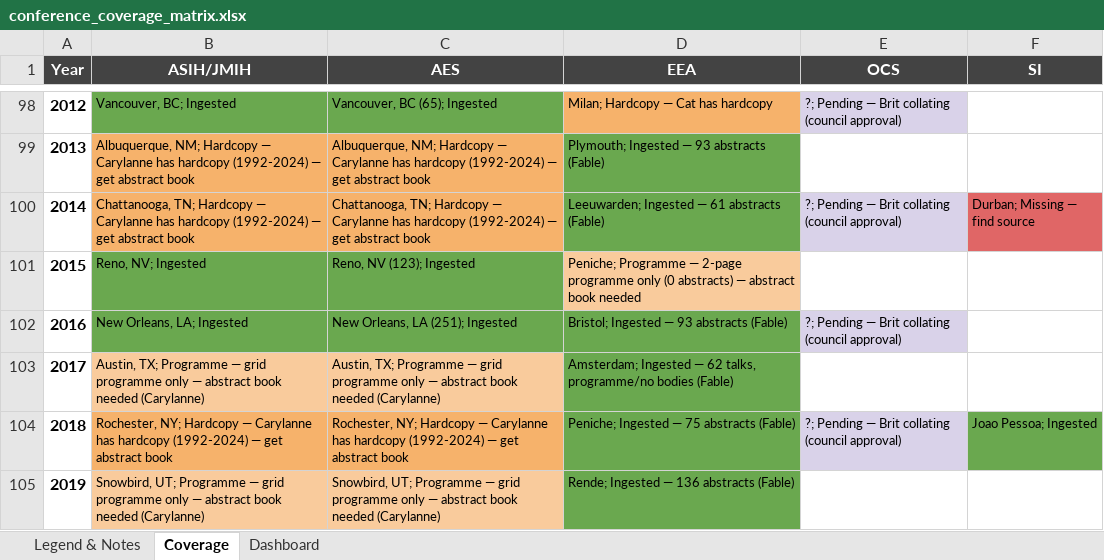
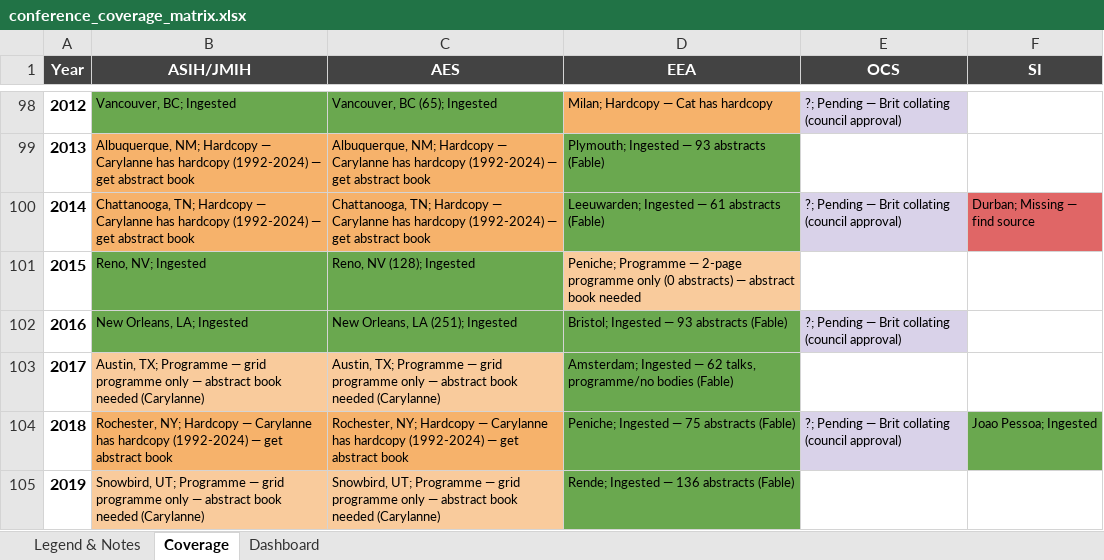
Before and after one commit to SimonDedman/elasmo_analyses, an Excel workbook: database/conference_coverage_matrix.xlsx, sheet Coverage, drawn as a sheet; only a part is shown, gaps mark what is left out; values as stored, in another font and other column widths than the file's, no borders; the diff names each change by its address in the sheet, - before the commit and + after, or states it on an @@ line.

```diff
--- a/database/conference_coverage_matrix.xlsx (sheet Coverage)
+++ b/database/conference_coverage_matrix.xlsx (sheet Coverage)
-C101 (AES): Reno, NV (123); Ingested
+C101 (AES): Reno, NV (128); Ingested
```
Also changed, not shown: sheet Dashboard, outputs/conference_coverage_matrix.xlsx, 2 other files.
